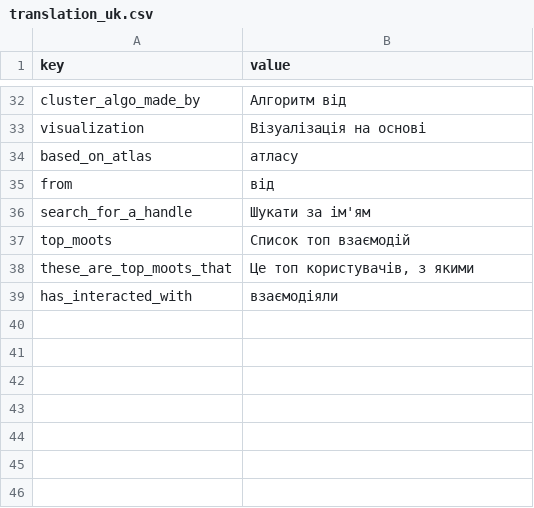
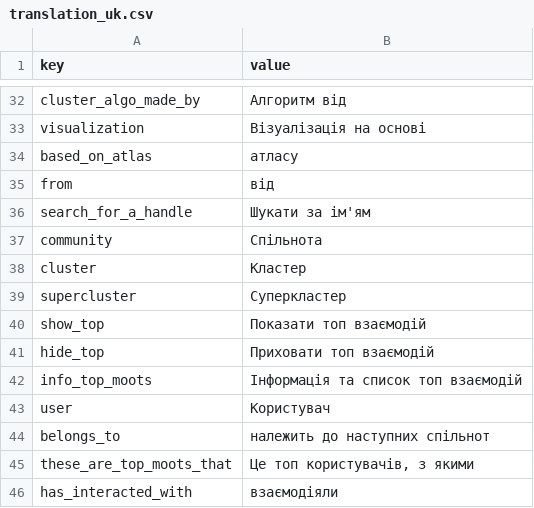
Before and after one commit to uabluerail/atlas, a CSV file: translation_uk.csv, drawn as a sheet; only a part is shown, gaps mark what is left out; removed rows and columns are numbered as before the commit, all else as after; the diff names each change by its address in the sheet, - before the commit and + after, or states it on an @@ line.

Commit message:
Added cluster info to moots menu.

```diff
--- a/translation_uk.csv
+++ b/translation_uk.csv
-row 37: top_moots | Список топ взаємодій
+row 37: community | Спільнота
+row 38: cluster | Кластер
+row 39: supercluster | Суперкластер
+row 40: show_top | Показати топ взаємодій
+row 41: hide_top | Приховати топ взаємодій
+row 42: info_top_moots | Інформація та список топ взаємодій
+row 43: user | Користувач
+row 44: belongs_to | належить до наступних спільнот
```
Also changed, not shown: translation_en.csv, 5 other files.
